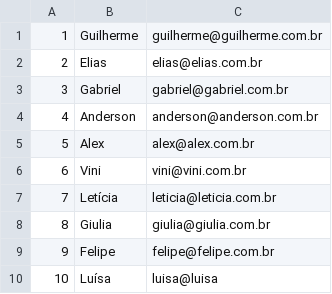
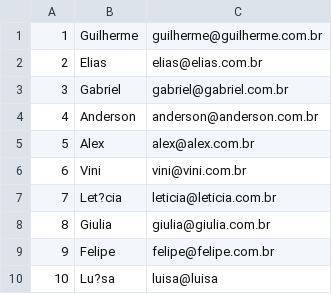
Before and after one commit to gasfgrv/python-io, a CSV file: dados/contatos.csv, drawn as a sheet.

```diff
--- a/dados/contatos.csv
+++ b/dados/contatos.csv
@@ -6,5 +6,5 @@
 6,Vini,vini@vini.com.br
-7,Letícia,leticia@leticia.com.br
+7,Let?cia,leticia@leticia.com.br
 8,Giulia,giulia@giulia.com.br
 9,Felipe,felipe@felipe.com.br
-10,Luísa,luisa@luisa
+10,Lu?sa,luisa@luisa
```
Also changed, not shown: 1 other file.
